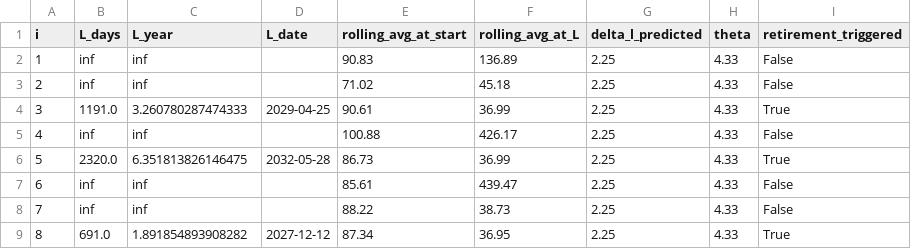
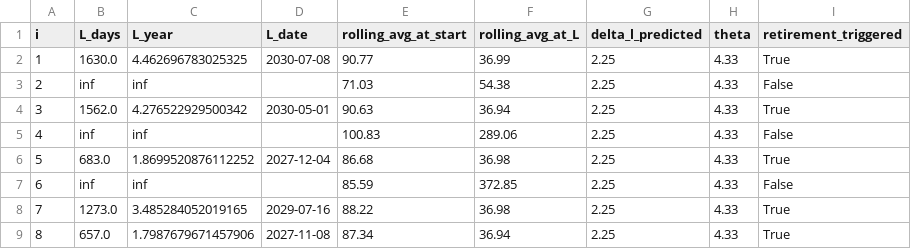
Before and after one commit to hhhhollow/2026_math_modeling_competition, a CSV file: Q2输出/tables/life_prediction.csv, drawn as a sheet; only a part is shown; the diff covers the shown part only.

```diff
--- a/Q2输出/tables/life_prediction.csv
+++ b/Q2输出/tables/life_prediction.csv
@@ -1,9 +1,9 @@
 i,L_days,L_year,L_date,rolling_avg_at_start,rolling_avg_at_L,delta_l_predicted,theta,retirement_triggered
-1,inf,inf,,90.83,136.89,2.25,4.33,False
-2,inf,inf,,71.02,45.18,2.25,4.33,False
-3,1191.0,3.260780287474333,2029-04-25,90.61,36.99,2.25,4.33,True
-4,inf,inf,,100.88,426.17,2.25,4.33,False
-5,2320.0,6.351813826146475,2032-05-28,86.73,36.99,2.25,4.33,True
-6,inf,inf,,85.61,439.47,2.25,4.33,False
-7,inf,inf,,88.22,38.73,2.25,4.33,False
-8,691.0,1.891854893908282,2027-12-12,87.34,36.95,2.25,4.33,True
+1,1630.0,4.462696783025325,2030-07-08,90.77,36.99,2.25,4.33,True
+2,inf,inf,,71.03,54.38,2.25,4.33,False
+3,1562.0,4.276522929500342,2030-05-01,90.63,36.94,2.25,4.33,True
+4,inf,inf,,100.83,289.06,2.25,4.33,False
+5,683.0,1.8699520876112252,2027-12-04,86.68,36.98,2.25,4.33,True
+6,inf,inf,,85.59,372.85,2.25,4.33,False
+7,1273.0,3.485284052019165,2029-07-16,88.22,36.98,2.25,4.33,True
+8,657.0,1.7987679671457906,2027-11-08,87.34,36.94,2.25,4.33,True
```
Also changed, not shown: 10 edited cells elsewhere in this file, Q3输出/tables/eac_grid_all.csv, Q4输出/tables/joint_buy_l.csv, 56 other files.
